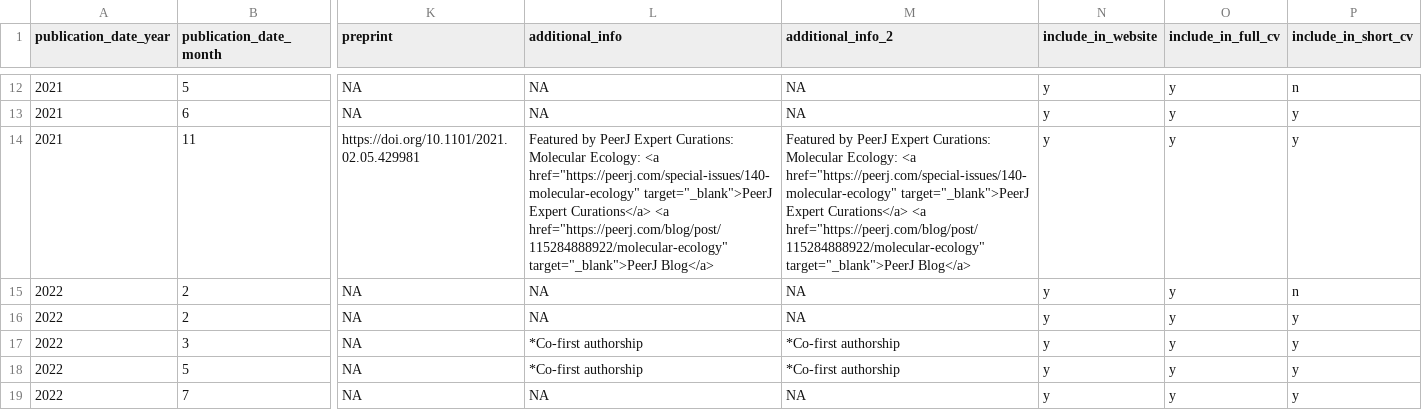
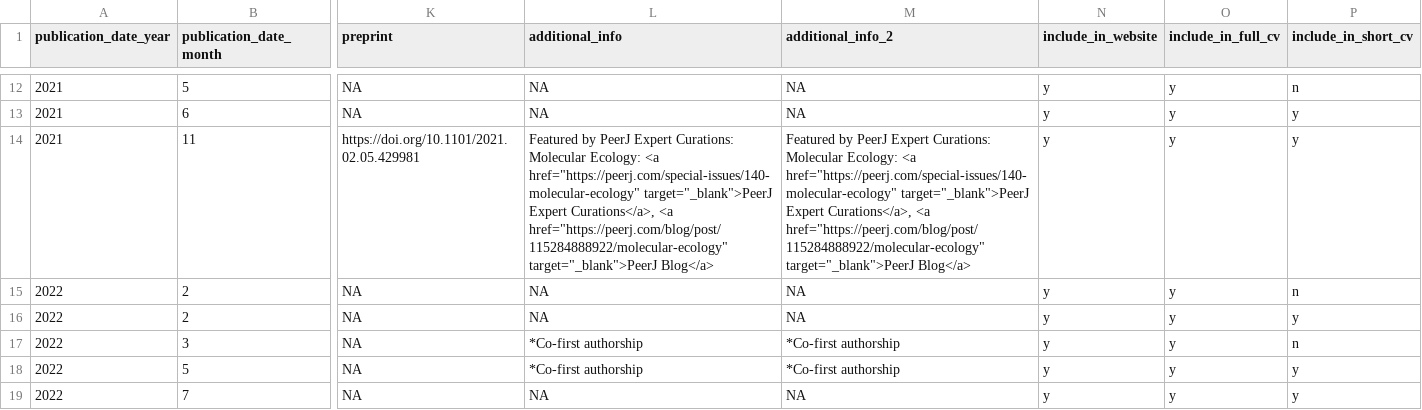
Before and after one commit to TimothyStephens/timothystephens.github.io, a CSV file: publications.csv, drawn as a sheet; only a part is shown, gaps mark what is left out; the diff names each change by its address in the sheet, - before the commit and + after, or states it on an @@ line.

```diff
--- a/publications.csv
+++ b/publications.csv
-L14 (additional_info): …target="_blank">PeerJ Expert Curations</a> <a href="https://peerj.com/blog/post/115284888922/molecular-ecology"…
+L14 (additional_info): …target="_blank">PeerJ Expert Curations</a>, <a href="https://peerj.com/blog/post/115284888922/molecular-ecology"…
-M14 (additional_info_2): …target="_blank">PeerJ Expert Curations</a> <a href="https://peerj.com/blog/post/115284888922/molecular-ecology"…
+M14 (additional_info_2): …target="_blank">PeerJ Expert Curations</a>, <a href="https://peerj.com/blog/post/115284888922/molecular-ecology"…
-P17 (include_in_short_cv): y
+P17 (include_in_short_cv): n
```
Also changed, not shown: cv_entries.csv, 9 other files.
